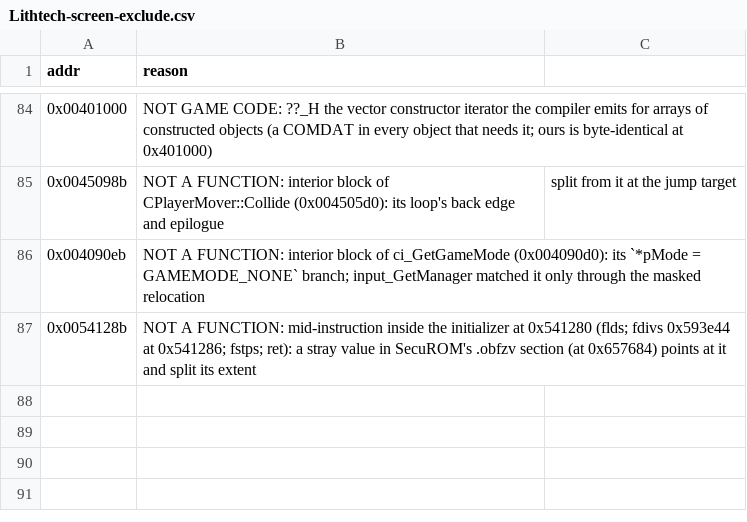
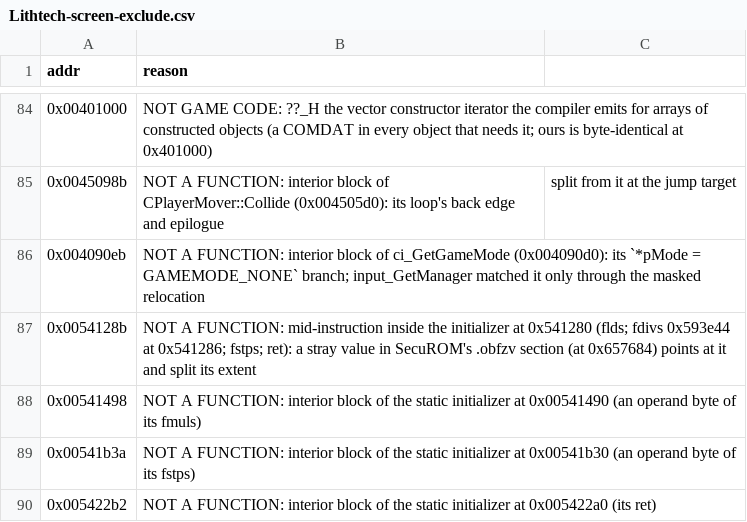
Before and after one commit to nolffan/cjacksrc, a CSV file: progress/Lithtech-screen-exclude.csv, drawn as a sheet; only a part is shown, gaps mark what is left out.

```diff
--- a/progress/Lithtech-screen-exclude.csv
+++ b/progress/Lithtech-screen-exclude.csv
@@ -87 +87,4 @@ addr,reason
 0x0054128b,NOT A FUNCTION: mid-instruction inside the initializer at 0x541280 (flds; fdivs 0x593e44 at 0x541286; fstps; ret): a stray value in SecuROM's .obfzv section (at 0x657684) points at it and split its extent
+0x00541498,NOT A FUNCTION: interior block of the static initializer at 0x00541490 (an operand byte of its fmuls)
+0x00541b3a,NOT A FUNCTION: interior block of the static initializer at 0x00541b30 (an operand byte of its fstps)
+0x005422b2,NOT A FUNCTION: interior block of the static initializer at 0x005422a0 (its ret)
```
Also changed, not shown: progress/extent-splits.csv, 12 other files.
